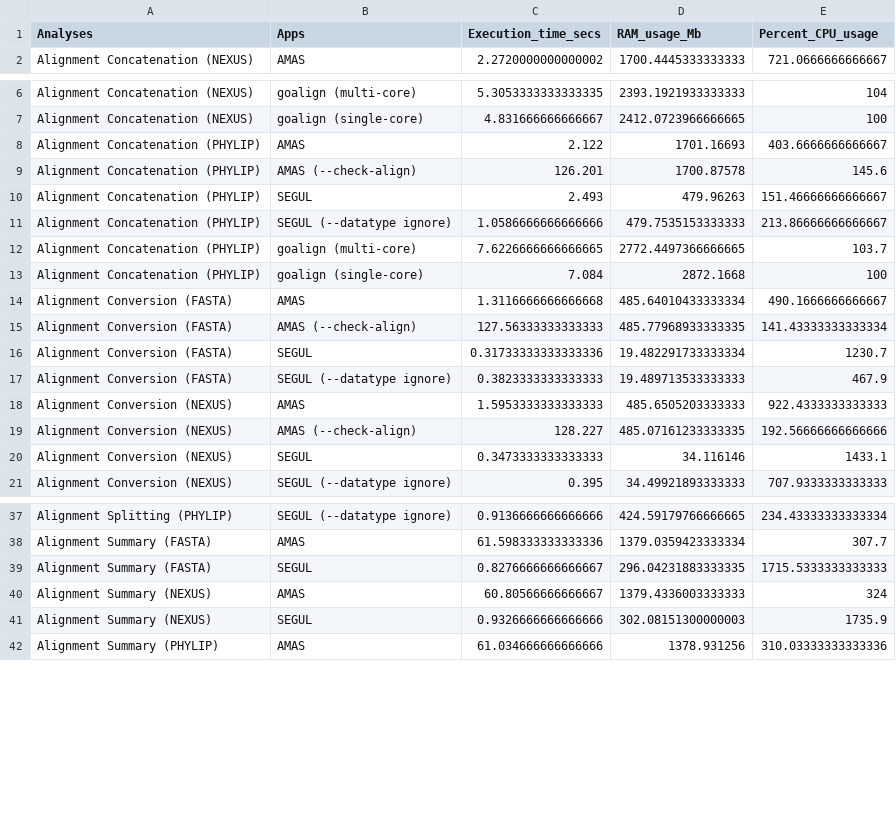
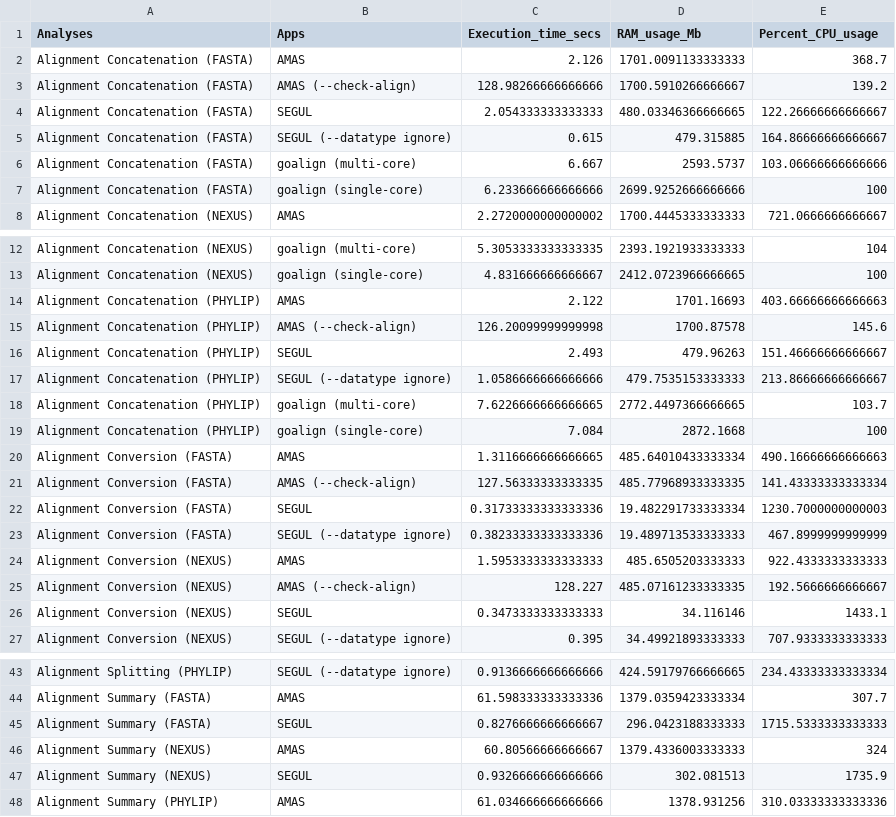
Before and after one commit to hhandika/segul-bench, a CSV file: results/mean_bench_by_analyses.csv, drawn as a sheet; only a part is shown, gaps mark what is left out; the diff covers the shown part only.

```diff
--- a/results/mean_bench_by_analyses.csv
+++ b/results/mean_bench_by_analyses.csv
@@ -1,2 +1,8 @@
 Analyses,Apps,Execution_time_secs,RAM_usage_Mb,Percent_CPU_usage
+Alignment Concatenation (FASTA),AMAS,2.126,1701.0091133333333,368.7
+Alignment Concatenation (FASTA),AMAS (--check-align),128.98266666666666,1700.5910266666667,139.2
+Alignment Concatenation (FASTA),SEGUL,2.054333333333333,480.03346366666665,122.26666666666667
+Alignment Concatenation (FASTA),SEGUL (--datatype ignore),0.615,479.315885,164.86666666666667
+Alignment Concatenation (FASTA),goalign (multi-core),6.667,2593.5737,103.06666666666666
+Alignment Concatenation (FASTA),goalign (single-core),6.233666666666666,2699.9252666666666,100
 Alignment Concatenation (NEXUS),AMAS,2.2720000000000002,1700.4445333333333,721.0666666666667
@@ -7,4 +13,4 @@ Alignment Concatenation (NEXUS),goalign (multi-core),5.3053333333333335,2393.192
 Alignment Concatenation (NEXUS),goalign (single-core),4.831666666666667,2412.0723966666665,100
-Alignment Concatenation (PHYLIP),AMAS,2.122,1701.16693,403.6666666666667
-Alignment Concatenation (PHYLIP),AMAS (--check-align),126.201,1700.87578,145.6
+Alignment Concatenation (PHYLIP),AMAS,2.122,1701.16693,403.66666666666663
+Alignment Concatenation (PHYLIP),AMAS (--check-align),126.20099999999998,1700.87578,145.6
 Alignment Concatenation (PHYLIP),SEGUL,2.493,479.96263,151.46666666666667
@@ -13,8 +19,8 @@ Alignment Concatenation (PHYLIP),goalign (multi-core),7.6226666666666665,2772.44
 Alignment Concatenation (PHYLIP),goalign (single-core),7.084,2872.1668,100
-Alignment Conversion (FASTA),AMAS,1.3116666666666668,485.64010433333334,490.1666666666667
-Alignment Conversion (FASTA),AMAS (--check-align),127.56333333333333,485.77968933333335,141.43333333333334
-Alignment Conversion (FASTA),SEGUL,0.31733333333333336,19.482291733333334,1230.7
-Alignment Conversion (FASTA),SEGUL (--datatype ignore),0.3823333333333333,19.489713533333333,467.9
+Alignment Conversion (FASTA),AMAS,1.3116666666666665,485.64010433333334,490.16666666666663
+Alignment Conversion (FASTA),AMAS (--check-align),127.56333333333335,485.77968933333335,141.43333333333334
+Alignment Conversion (FASTA),SEGUL,0.31733333333333336,19.482291733333334,1230.7000000000003
+Alignment Conversion (FASTA),SEGUL (--datatype ignore),0.38233333333333336,19.489713533333333,467.8999999999999
 Alignment Conversion (NEXUS),AMAS,1.5953333333333333,485.6505203333333,922.4333333333333
-Alignment Conversion (NEXUS),AMAS (--check-align),128.227,485.07161233333335,192.56666666666666
+Alignment Conversion (NEXUS),AMAS (--check-align),128.227,485.07161233333335,192.5666666666667
 Alignment Conversion (NEXUS),SEGUL,0.3473333333333333,34.116146,1433.1
@@ -38,5 +44,5 @@ Alignment Splitting (PHYLIP),SEGUL (--datatype ignore),0.9136666666666666,424.59
 Alignment Summary (FASTA),AMAS,61.598333333333336,1379.0359423333334,307.7
-Alignment Summary (FASTA),SEGUL,0.8276666666666667,296.04231883333335,1715.5333333333333
+Alignment Summary (FASTA),SEGUL,0.8276666666666667,296.0423188333333,1715.5333333333333
 Alignment Summary (NEXUS),AMAS,60.80566666666667,1379.4336003333333,324
-Alignment Summary (NEXUS),SEGUL,0.9326666666666666,302.08151300000003,1735.9
+Alignment Summary (NEXUS),SEGUL,0.9326666666666666,302.081513,1735.9
 Alignment Summary (PHYLIP),AMAS,61.034666666666666,1378.931256,310.03333333333336
```
Also changed, not shown: 9 edited cells elsewhere in this file, results/mean_bench_by_dataset.csv, 4 other files.
